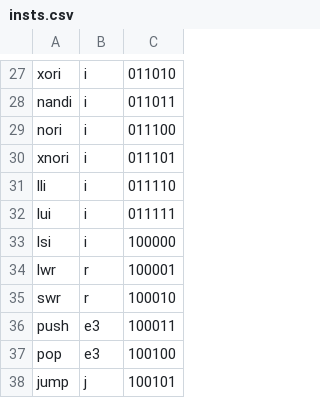
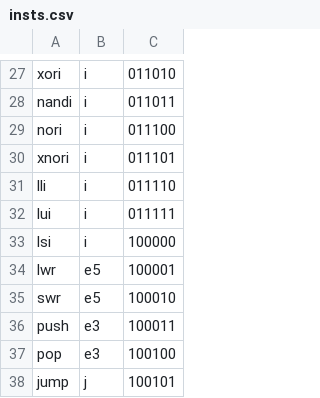
Before and after one commit to icarogabryel/sea-iv, a CSV file: data/insts.csv, drawn as a sheet; only a part is shown, gaps mark what is left out.

```diff
--- a/data/insts.csv
+++ b/data/insts.csv
@@ -33,4 +33,4 @@ lui,i,011111
 lsi,i,100000
-lwr,r,100001
-swr,r,100010
+lwr,e5,100001
+swr,e5,100010
 push,e3,100011
```
Also changed, not shown: 6 other files.
